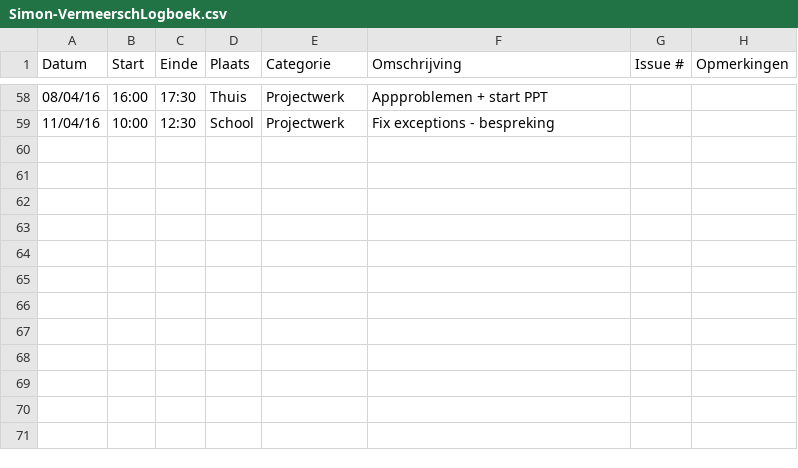
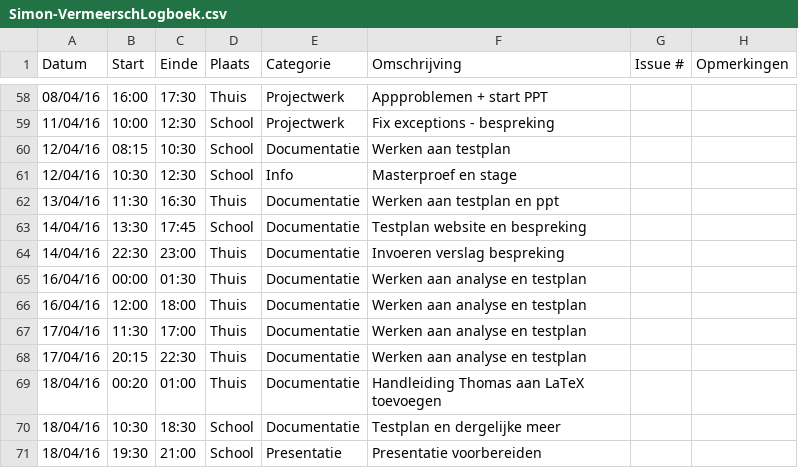
Before and after one commit to ghentlivinglab/Traffic-Travel-Time-Analyzer-2, a CSV file: Simon-VermeerschLogboek.csv, drawn as a sheet; only a part is shown, gaps mark what is left out.

Commit message:
Update Logboek + AnalyseDoc

```diff
--- a/Simon-VermeerschLogboek.csv
+++ b/Simon-VermeerschLogboek.csv
@@ -59 +59,13 @@ Datum,Start,Einde,Plaats,Categorie,Omschrijving,Issue #,Opmerkingen
 11/04/16,10:00,12:30,School,Projectwerk,Fix exceptions - bespreking,,
+12/04/16,08:15,10:30,School,Documentatie,Werken aan testplan,,
+12/04/16,10:30,12:30,School,Info,Masterproef en stage,,
+13/04/16,11:30,16:30,Thuis,Documentatie,Werken aan testplan en ppt,,
+14/04/16,13:30,17:45,School,Documentatie,Testplan website en bespreking,,
+14/04/16,22:30,23:00,Thuis,Documentatie,Invoeren verslag bespreking,,
+16/04/16,00:00,01:30,Thuis,Documentatie,Werken aan analyse en testplan,,
+16/04/16,12:00,18:00,Thuis,Documentatie,Werken aan analyse en testplan,,
+17/04/16,11:30,17:00,Thuis,Documentatie,Werken aan analyse en testplan,,
+17/04/16,20:15,22:30,Thuis,Documentatie,Werken aan analyse en testplan,,
+18/04/16,00:20,01:00,Thuis,Documentatie,Handleiding Thomas aan LaTeX toevoegen,,
+18/04/16,10:30,18:30,School,Documentatie,Testplan en dergelijke meer,,
+18/04/16,19:30,21:00,School,Presentatie,Presentatie voorbereiden,,
```
Also changed, not shown: 1 other file.
